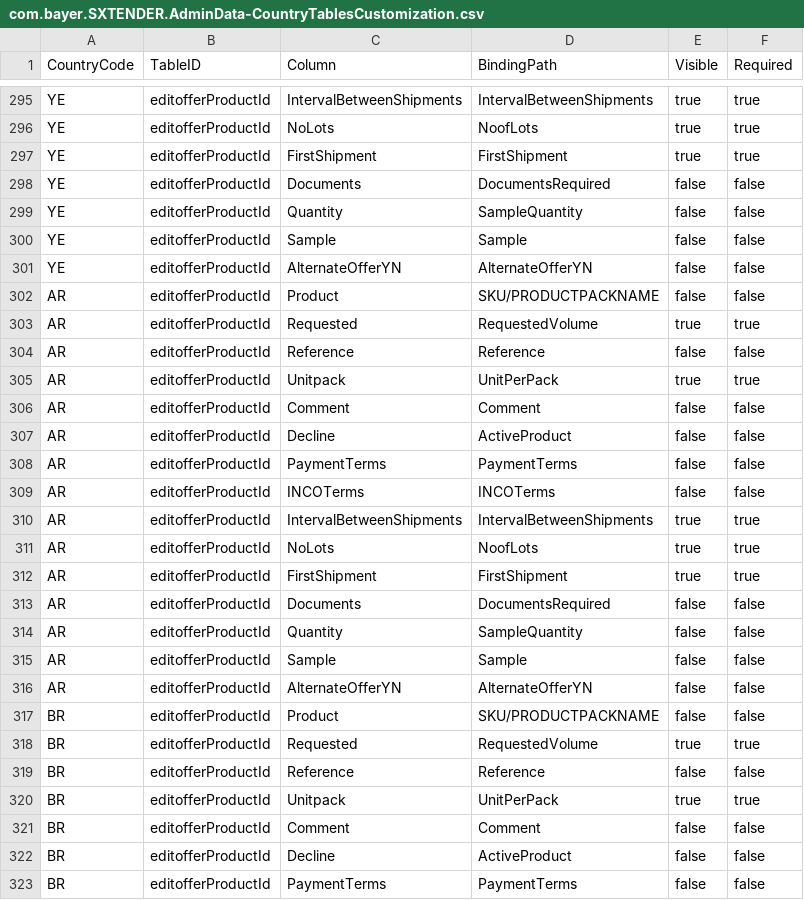
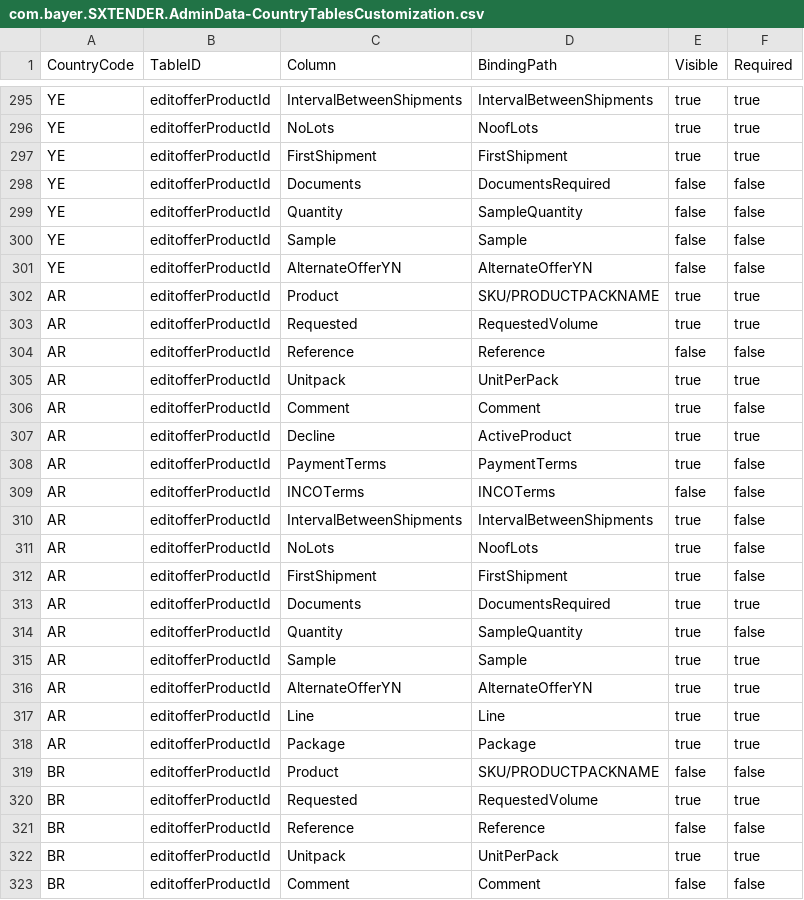
Before and after one commit to mandar-velankar/TNDR_FAST_BACKEND, a CSV file: db/csv/com.bayer.SXTENDER.AdminData-CountryTablesCustomization.csv, drawn as a sheet; only a part is shown, gaps mark what is left out; the shorter side is filled out with more unchanged rows.

Commit message:
Offer Products products table for Argentina. DB + CVS updated

```diff
--- a/db/csv/com.bayer.SXTENDER.AdminData-CountryTablesCustomization.csv
+++ b/db/csv/com.bayer.SXTENDER.AdminData-CountryTablesCustomization.csv
@@ -301,3 +301,3 @@ YE,editofferProductId,Sample,Sample,false,false
 YE,editofferProductId,AlternateOfferYN,AlternateOfferYN,false,false
-AR,editofferProductId,Product,SKU/PRODUCTPACKNAME,false,false
+AR,editofferProductId,Product,SKU/PRODUCTPACKNAME,true,true
 AR,editofferProductId,Requested,RequestedVolume,true,true
@@ -305,13 +305,15 @@ AR,editofferProductId,Reference,Reference,false,false
 AR,editofferProductId,Unitpack,UnitPerPack,true,true
-AR,editofferProductId,Comment,Comment,false,false
-AR,editofferProductId,Decline,ActiveProduct,false,false
-AR,editofferProductId,PaymentTerms,PaymentTerms,false,false
+AR,editofferProductId,Comment,Comment,true,false
+AR,editofferProductId,Decline,ActiveProduct,true,true
+AR,editofferProductId,PaymentTerms,PaymentTerms,true,false
 AR,editofferProductId,INCOTerms,INCOTerms,false,false
-AR,editofferProductId,IntervalBetweenShipments,IntervalBetweenShipments,true,true
-AR,editofferProductId,NoLots,NoofLots,true,true
-AR,editofferProductId,FirstShipment,FirstShipment,true,true
-AR,editofferProductId,Documents,DocumentsRequired,false,false
-AR,editofferProductId,Quantity,SampleQuantity,false,false
-AR,editofferProductId,Sample,Sample,false,false
-AR,editofferProductId,AlternateOfferYN,AlternateOfferYN,false,false
+AR,editofferProductId,IntervalBetweenShipments,IntervalBetweenShipments,true,false
+AR,editofferProductId,NoLots,NoofLots,true,false
+AR,editofferProductId,FirstShipment,FirstShipment,true,false
+AR,editofferProductId,Documents,DocumentsRequired,true,true
+AR,editofferProductId,Quantity,SampleQuantity,true,false
+AR,editofferProductId,Sample,Sample,true,true
+AR,editofferProductId,AlternateOfferYN,AlternateOfferYN,true,true
+AR,editofferProductId,Line,Line,true,true
+AR,editofferProductId,Package,Package,true,true
 BR,editofferProductId,Product,SKU/PRODUCTPACKNAME,false,false
```
Also changed, not shown: 1 other file.
